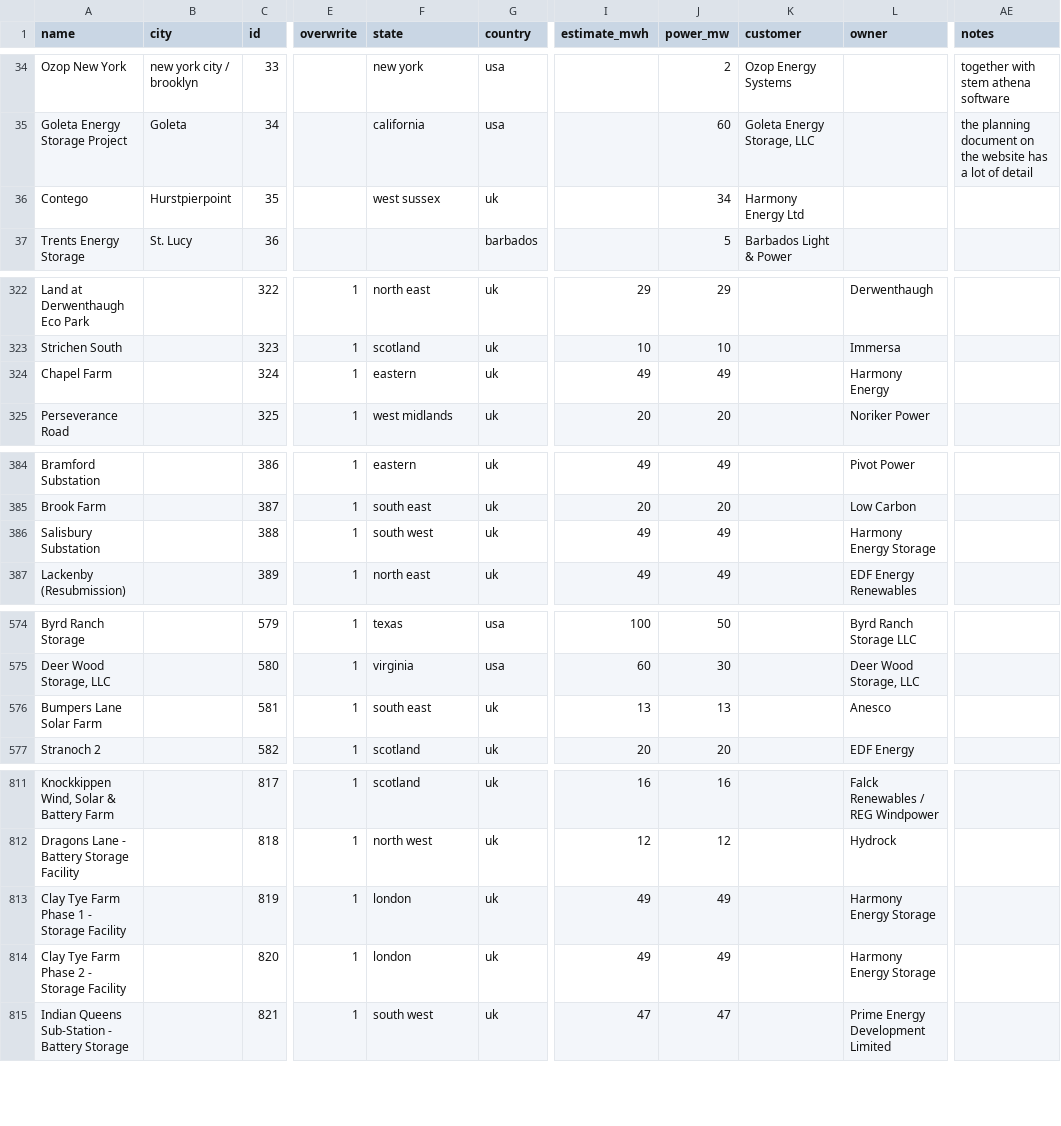
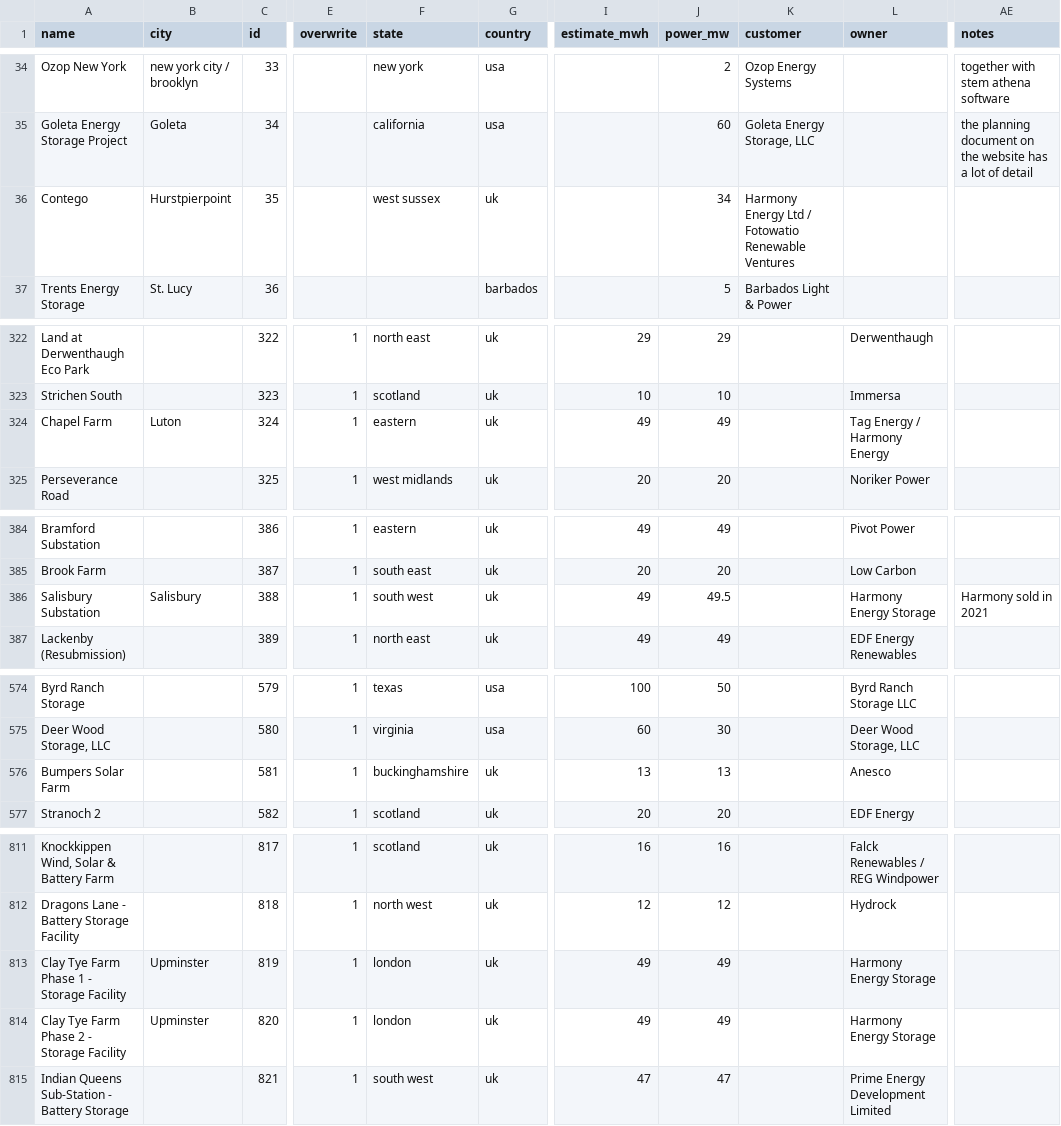
Before and after one commit to lorenz-g/tesla-megapack-tracker, a CSV file: projects.csv, drawn as a sheet; only a part is shown, gaps mark what is left out; the diff covers the shown part only; the diff names each change by its address in the sheet, - before the commit and + after, or states it on an @@ line.

Commit message:
Harmony/HEIT uk projects

```diff
--- a/projects.csv
+++ b/projects.csv
-K36 (customer): Harmony Energy Ltd
+K36 (customer): Harmony Energy Ltd / Fotowatio Renewable Ventures
-B324 (city): (empty)
+B324 (city): Luton
-L324 (owner): Harmony Energy
+L324 (owner): Tag Energy / Harmony Energy
-B386 (city): (empty)
+B386 (city): Salisbury
-J386 (power_mw): 49
+J386 (power_mw): 49.5
-AE386 (notes): (empty)
+AE386 (notes): Harmony sold in 2021
-A576 (name): Bumpers Lane Solar Farm
+A576 (name): Bumpers Solar Farm
-F576 (state): south east
+F576 (state): buckinghamshire
-B813:B814 (city): (empty)
+B813:B814 (city): Upminster
```
Also changed, not shown: 7 added rows and 23 edited cells elsewhere in this file.
